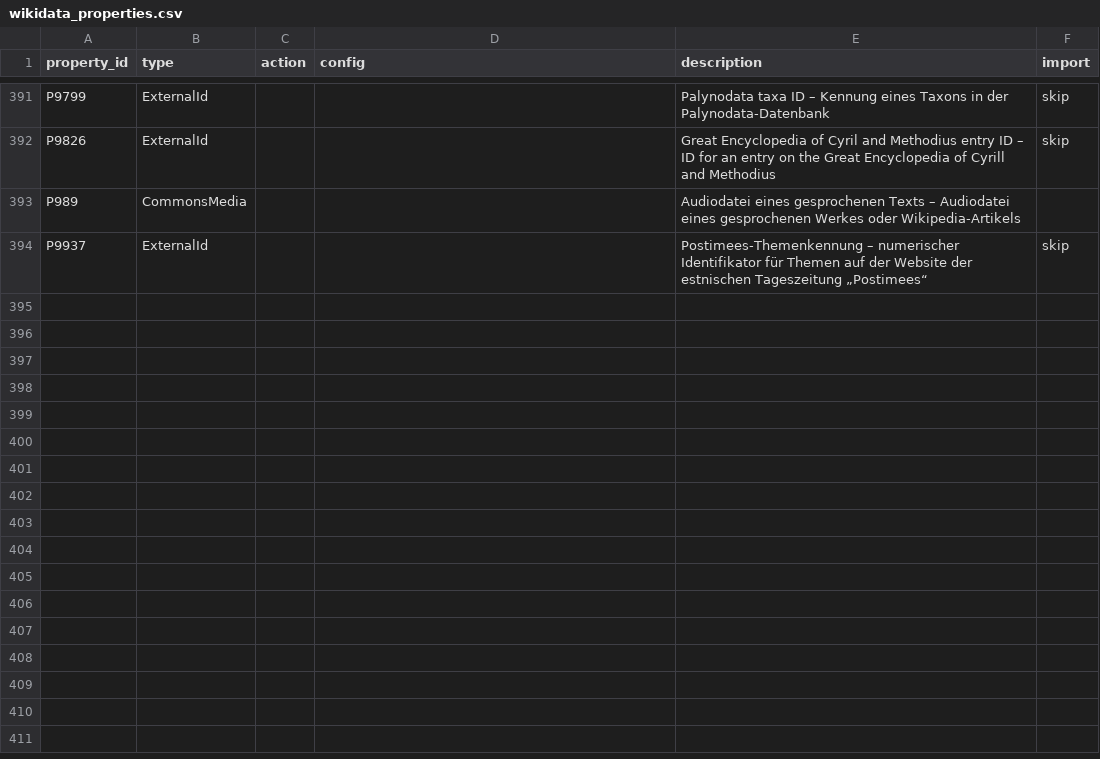
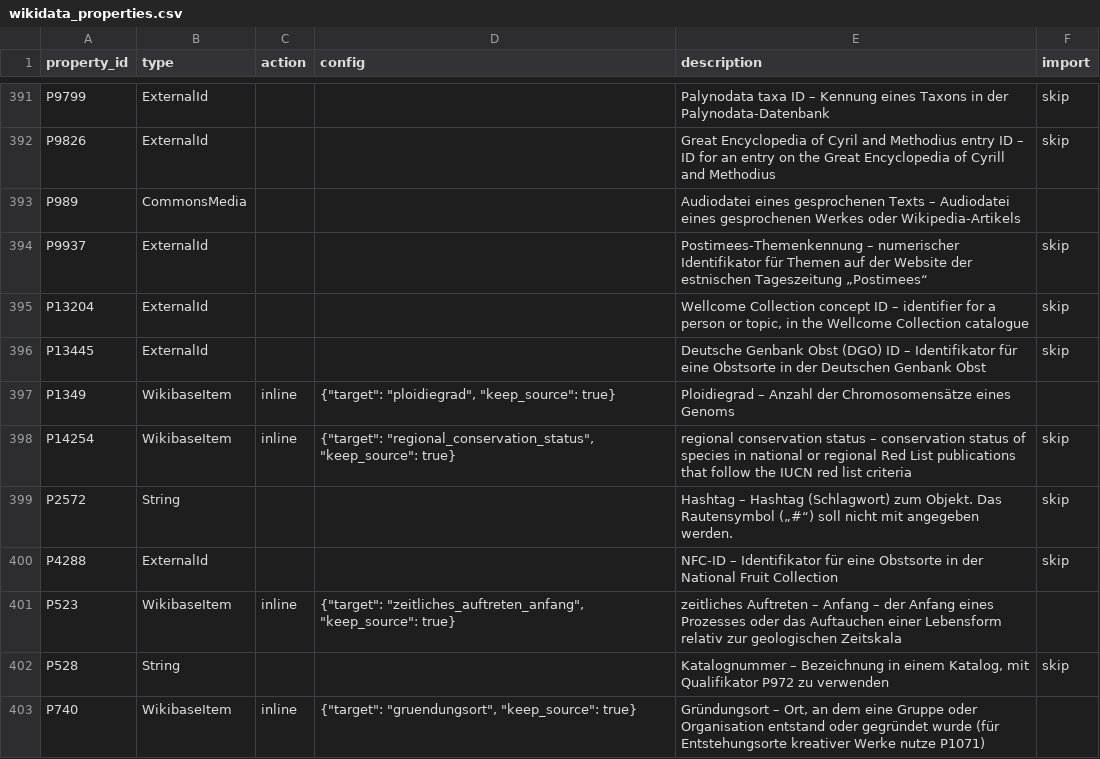
Before and after one commit to codeforbielefeld/baumbie, a CSV file: preparation/xylem/priv/config/wikidata_properties.csv, drawn as a sheet; only a part is shown, gaps mark what is left out; the diff names each change by its address in the sheet, - before the commit and + after, or states it on an @@ line.

Commit message:
Add new Wikidata properties

```diff
--- a/preparation/xylem/priv/config/wikidata_properties.csv
+++ b/preparation/xylem/priv/config/wikidata_properties.csv
+row 395: P13204 | ExternalId |  |  | Wellcome Collection concept ID – identifier for a person or topic, in the Wellcome Collection catalogue | skip
+row 396: P13445 | ExternalId |  |  | Deutsche Genbank Obst (DGO) ID – Identifikator für eine Obstsorte in der Deutschen Genbank Obst | skip
+row 397: P1349 | WikibaseItem | inline | {"target": "ploidiegrad", "keep_source": true} | Ploidiegrad – Anzahl der Chromosomensätze eines Genoms
+row 398: P14254 | WikibaseItem | inline | {"target": "regional_conservation_status", "keep_source": true} | regional conservation status – conservation status of species in national or regional Red List publications that follow the IUCN red list criteria | skip
+row 399: P2572 | String |  |  | Hashtag – Hashtag (Schlagwort) zum Objekt. Das Rautensymbol („#“) soll nicht mit angegeben werden. | skip
+row 400: P4288 | ExternalId |  |  | NFC-ID – Identifikator für eine Obstsorte in der National Fruit Collection | skip
+row 401: P523 | WikibaseItem | inline | {"target": "zeitliches_auftreten_anfang", "keep_source": true} | zeitliches Auftreten – Anfang – der Anfang eines Prozesses oder das Auftauchen einer Lebensform relativ zur geologischen Zeitskala
+row 402: P528 | String |  |  | Katalognummer – Bezeichnung in einem Katalog, mit Qualifikator P972 zu verwenden | skip
+row 403: P740 | WikibaseItem | inline | {"target": "gruendungsort", "keep_source": true} | Gründungsort – Ort, an dem eine Gruppe oder Organisation entstand oder gegründet wurde (für Entstehungsorte kreativer Werke nutze P1071)
```
